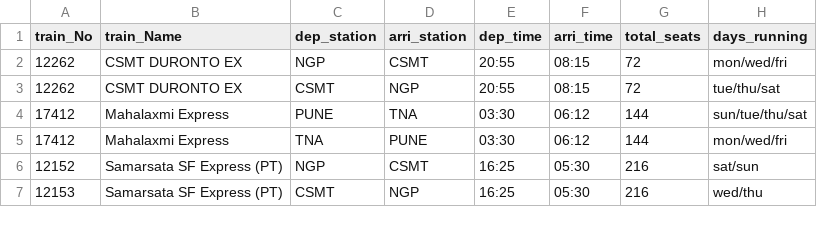
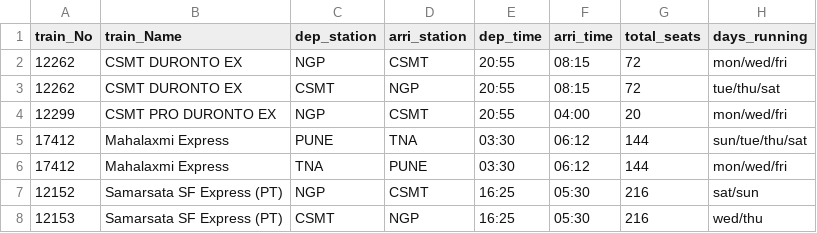
Before and after one commit to SaketThool/cs50p-project, a CSV file: train_routes.csv, drawn as a sheet; only a part is shown.

```diff
--- a/train_routes.csv
+++ b/train_routes.csv
@@ -3,2 +3,3 @@ train_No,train_Name,dep_station,arri_station,dep_time,arri_time,total_seats,days
 12262,CSMT DURONTO EX,CSMT,NGP,20:55,08:15,72,tue/thu/sat
+12299,CSMT PRO DURONTO EX,NGP,CSMT,20:55,04:00,20,mon/wed/fri
 17412,Mahalaxmi Express,PUNE,TNA,03:30,06:12,144,sun/tue/thu/sat
```
Also changed, not shown: 2 other files.
